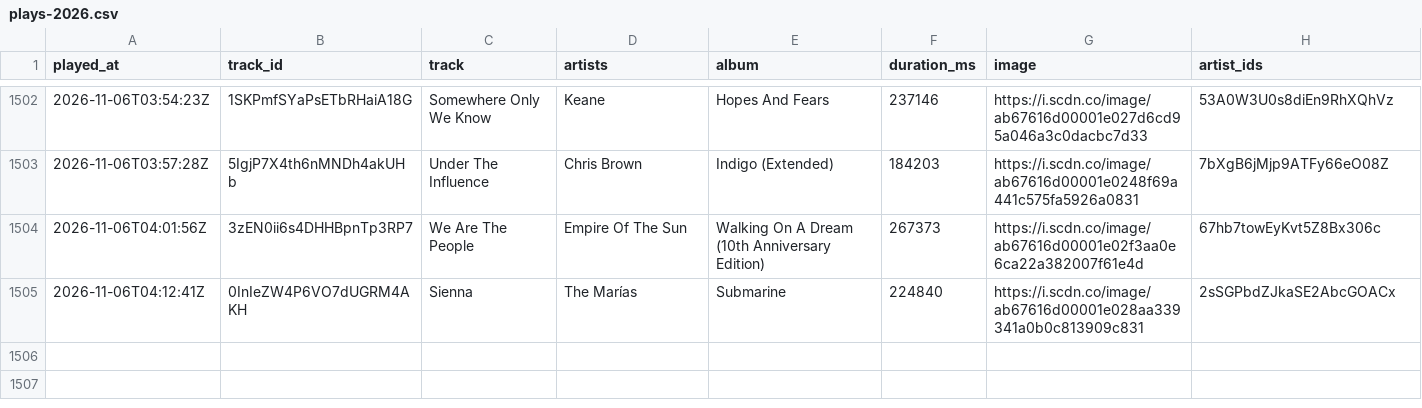
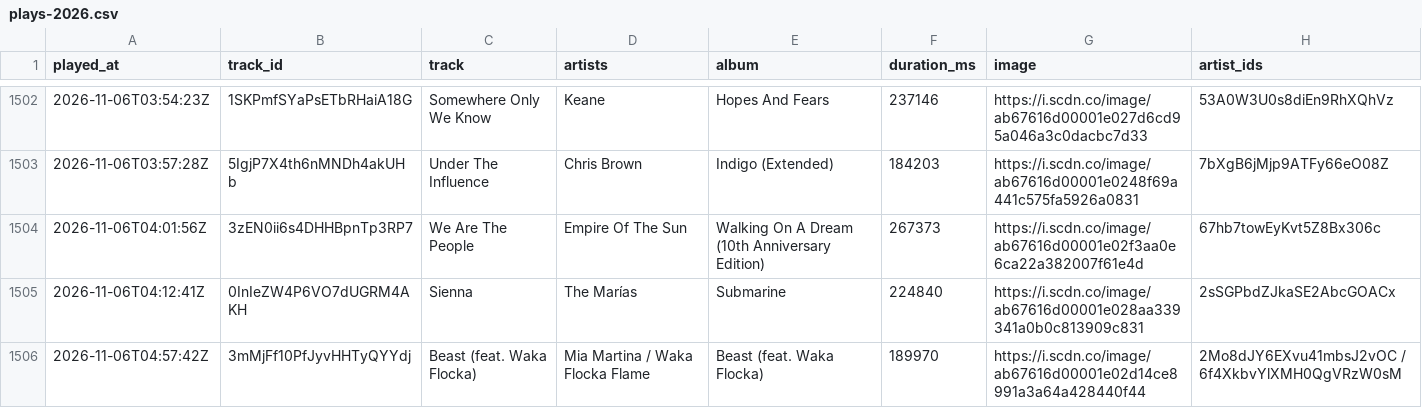
Before and after one commit to arashi-oym/spotify-log, a CSV file: data/plays-2026.csv, drawn as a sheet; only a part is shown, gaps mark what is left out; the diff names each change by its address in the sheet, - before the commit and + after, or states it on an @@ line.

```diff
--- a/data/plays-2026.csv
+++ b/data/plays-2026.csv
+row 1506: 2026-11-06T04:57:42Z | 3mMjFf10PfJyvHHTyQYYdj | Beast (feat. Waka Flocka) | Mia Martina / Waka Flocka Flame | Beast (feat. Waka Flocka) | 189970 | https://i.scdn.co/image/ab67616d00001e02d14ce8991a3a64a428440f44 | 2Mo8dJY6EXvu41mbsJ2vOC / 6f4XkbvYlXMH0QgVRzW0sM
```
Also changed, not shown: 3 other files.
